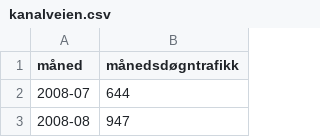
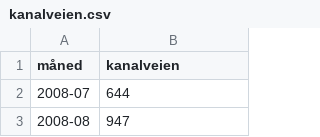
Before and after one commit to elzapp/sykkelstats, a CSV file: svv-tellepunkt/kanalveien.csv, drawn as a sheet; only a part is shown.

```diff
--- a/svv-tellepunkt/kanalveien.csv
+++ b/svv-tellepunkt/kanalveien.csv
@@ -1,2 +1,2 @@
-måned,månedsdøgntrafikk
+måned,kanalveien
 2008-07,644
```
Also changed, not shown: svv-tellepunkt/aasaneveien.csv, svv-tellepunkt/fjosangerveien.csv, 3 other files.
